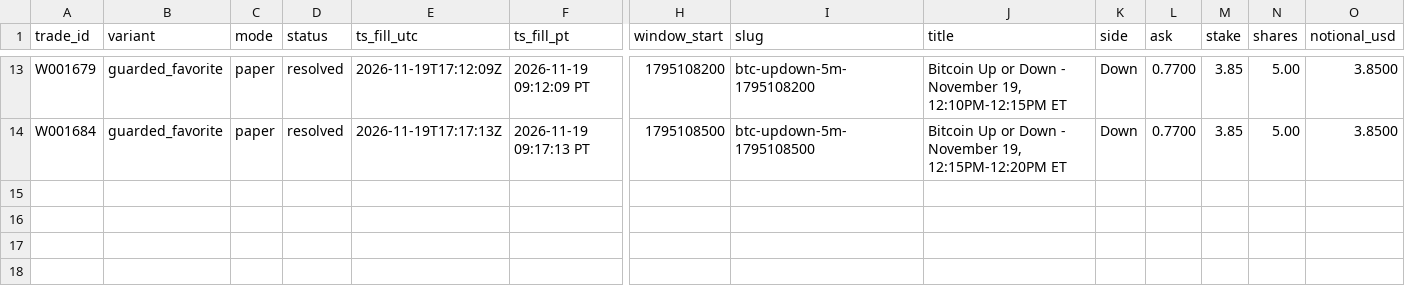
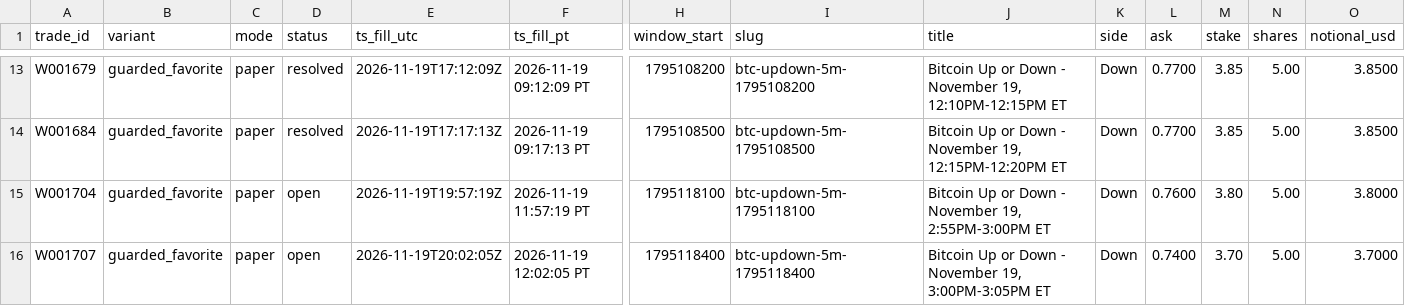
Before and after one commit to michaeldeuchar-dotcom/btc5m-paper-bot, a CSV file: data/week1/trades_guarded_favorite.csv, drawn as a sheet; only a part is shown, gaps mark what is left out; rows hold the shown columns only; the diff names each change by its address in the sheet, - before the commit and + after, or states it on an @@ line.

```diff
--- a/data/week1/trades_guarded_favorite.csv
+++ b/data/week1/trades_guarded_favorite.csv
+row 15: W001704 | guarded_favorite | paper | open | 2026-11-19T19:57:19Z | 2026-11-19 11:57:19 PT | 1795118100 | btc-updown-5m-1795118100 | Bitcoin Up or Down - November 19, 2:55PM-3:00PM ET | Down | 0.7600 | 3.80 | 5.00 | 3.8000
+row 16: W001707 | guarded_favorite | paper | open | 2026-11-19T20:02:05Z | 2026-11-19 12:02:05 PT | 1795118400 | btc-updown-5m-1795118400 | Bitcoin Up or Down - November 19, 3:00PM-3:05PM ET | Down | 0.7400 | 3.70 | 5.00 | 3.7000
```
Also changed, not shown: data/week1/trades_breakout.csv, data/week1/trades_legacy_fixed.csv, 6 other files.
